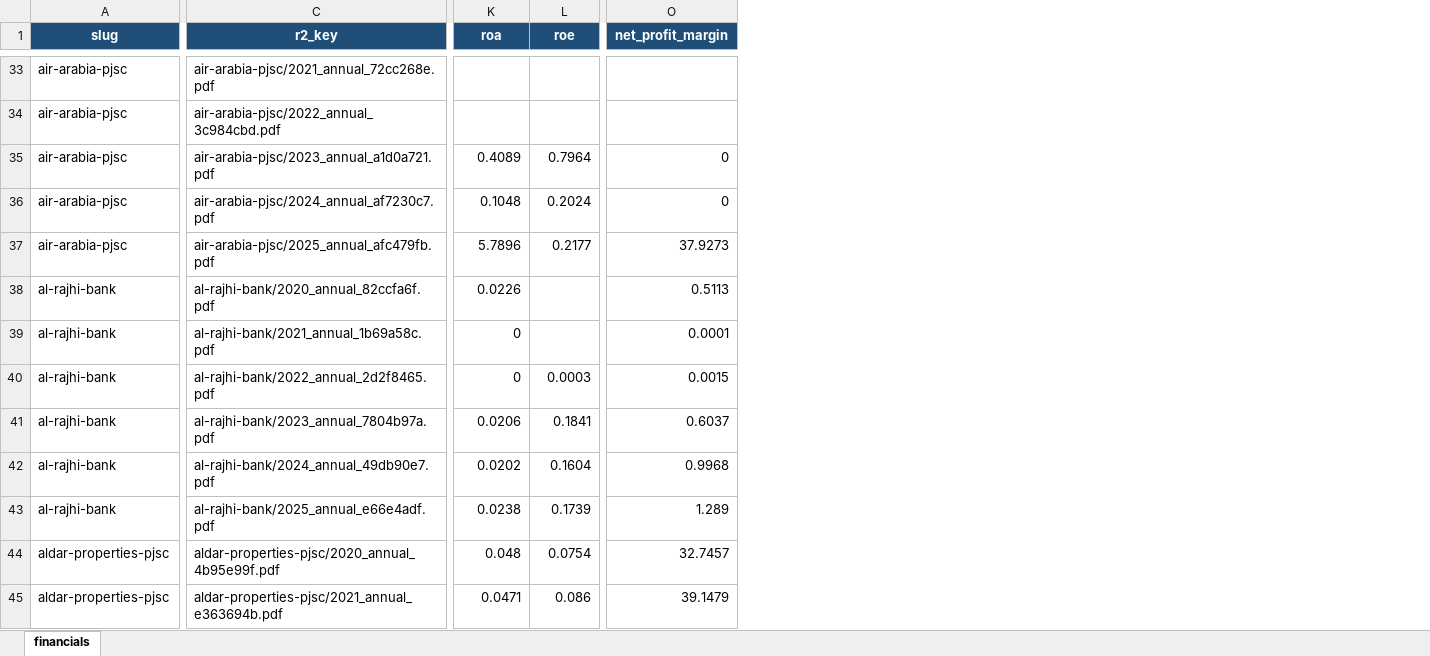
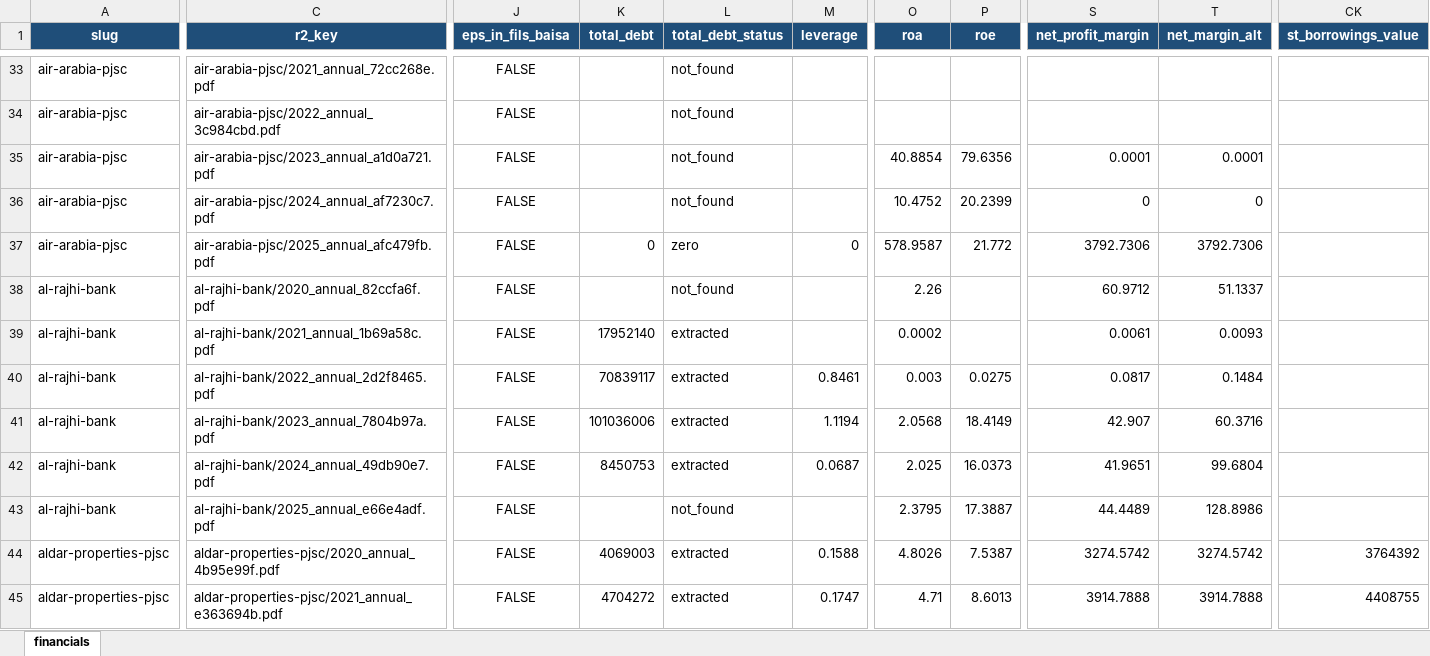
Before and after one commit to i-am-hamza/Verity, an Excel workbook: docs/exports/financials_extracted.xlsx, sheet financials, drawn as a sheet; only a part is shown, gaps mark what is left out; values as stored, in another font and other column widths than the file's, no borders; addresses are those after the commit; the diff covers the shown part only; the diff names each change by its address in the sheet, - before the commit and + after, or states it on an @@ line.

```diff
--- a/docs/exports/financials_extracted.xlsx (sheet financials)
+++ b/docs/exports/financials_extracted.xlsx (sheet financials)
+column J (eps_in_fils_baisa), rows 33-45: all FALSE
+column K (total_debt), rows 37-45: 0 |  | 17952140 | 70839117 | 101036006 | 8450753 |  | 4069003 | 4704272
+column L (total_debt_status), rows 33-45: not_found | not_found | not_found | not_found | zero | not_found | extracted | extracted | extracted | extracted | not_found | extracted | extracted
+column M (leverage), rows 37-45: 0 |  |  | 0.8461 | 1.1194 | 0.0687 |  | 0.1588 | 0.1747
+column T (net_margin_alt), rows 35-45: 0.0001 | 0 | 3792.7306 | 51.1337 | 0.0093 | 0.1484 | 60.3716 | 99.6804 | 128.8986 | 3274.5742 | 3914.7888
+column CK (st_borrowings_value), rows 44-45: 3764392 | 4408755
-O35 (roa): 0.4089
+O35 (roa): 40.8854
-P35 (roe): 0.7964
+P35 (roe): 79.6356
-S35 (net_profit_margin): 0
+S35 (net_profit_margin): 0.0001
-O36 (roa): 0.1048
+O36 (roa): 10.4752
-P36 (roe): 0.2024
+P36 (roe): 20.2399
-O37 (roa): 5.7896
+O37 (roa): 578.9587
-P37 (roe): 0.2177
+P37 (roe): 21.772
-S37 (net_profit_margin): 37.9273
+S37 (net_profit_margin): 3792.7306
-O38 (roa): 0.0226
+O38 (roa): 2.26
-S38 (net_profit_margin): 0.5113
+S38 (net_profit_margin): 60.9712
-O39 (roa): 0
+O39 (roa): 0.0002
-S39 (net_profit_margin): 0.0001
+S39 (net_profit_margin): 0.0061
-O40 (roa): 0
+O40 (roa): 0.003
-P40 (roe): 0.0003
+P40 (roe): 0.0275
-S40 (net_profit_margin): 0.0015
+S40 (net_profit_margin): 0.0817
-O41 (roa): 0.0206
+O41 (roa): 2.0568
-P41 (roe): 0.1841
+P41 (roe): 18.4149
-S41 (net_profit_margin): 0.6037
+S41 (net_profit_margin): 42.907
-O42 (roa): 0.0202
+O42 (roa): 2.025
-P42 (roe): 0.1604
+P42 (roe): 16.0373
-S42 (net_profit_margin): 0.9968
+S42 (net_profit_margin): 41.9651
-O43 (roa): 0.0238
+O43 (roa): 2.3795
-P43 (roe): 0.1739
+P43 (roe): 17.3887
-S43 (net_profit_margin): 1.289
+S43 (net_profit_margin): 44.4489
-O44 (roa): 0.048
+O44 (roa): 4.8026
-P44 (roe): 0.0754
+P44 (roe): 7.5387
-S44 (net_profit_margin): 32.7457
+S44 (net_profit_margin): 3274.5742
-O45 (roa): 0.0471
+O45 (roa): 4.71
-P45 (roe): 0.086
+P45 (roe): 8.6013
-S45 (net_profit_margin): 39.1479
+S45 (net_profit_margin): 3914.7888
```
Also changed, not shown: 34 added columns and 1053 edited cells elsewhere in this sheet, docs/exports/financials_review.xlsx, 3 other files.
